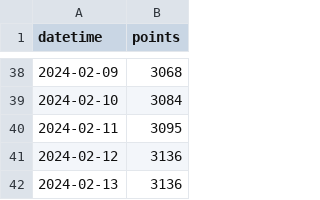
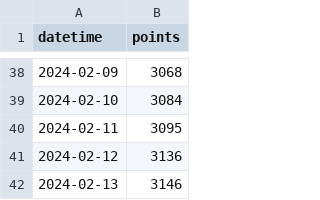
Before and after one commit to adeshpande03/LeetCode-Points-Graph, a CSV file: data.csv, drawn as a sheet; only a part is shown, gaps mark what is left out.

Commit message:
Update points_graph_rounded_corners.png

```diff
--- a/data.csv
+++ b/data.csv
@@ -41,2 +41,2 @@ datetime,points
 2024-02-12,3136
-2024-02-13,3136
+2024-02-13,3146
```
Also changed, not shown: 2 other files.
